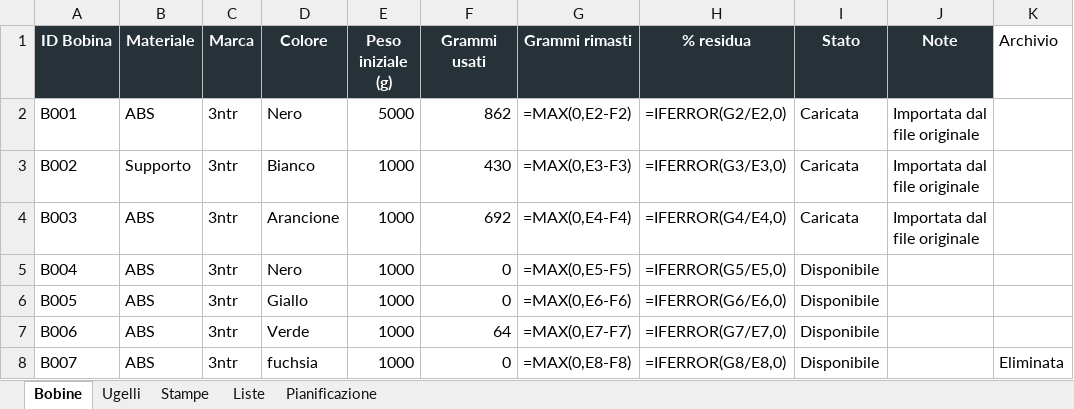
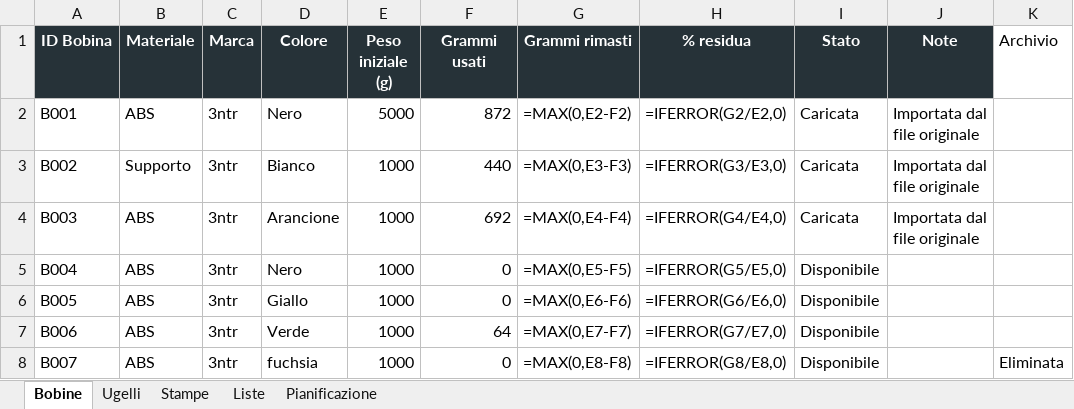
Before and after one commit to luigimuratore/Filament_dashboard, an Excel workbook: Tracker_Filament_Dashboard.xlsx, sheet Bobine, drawn as a sheet; only a part is shown; values as stored, in another font and other column widths than the file's, no borders; formulas without a stored value are shown as written; the diff names each change by its address in the sheet, - before the commit and + after, or states it on an @@ line.

```diff
--- a/Tracker_Filament_Dashboard.xlsx (sheet Bobine)
+++ b/Tracker_Filament_Dashboard.xlsx (sheet Bobine)
-F2 (Grammi usati): 862
+F2 (Grammi usati): 872
-F3 (Grammi usati): 430
+F3 (Grammi usati): 440
```
Also changed, not shown: sheet Pianificazione, sheet Stampe.
